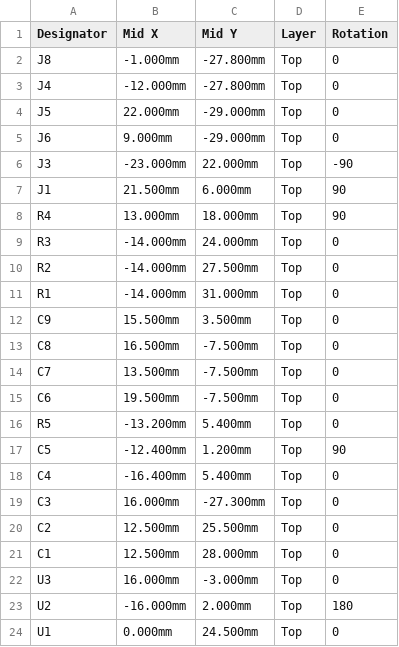
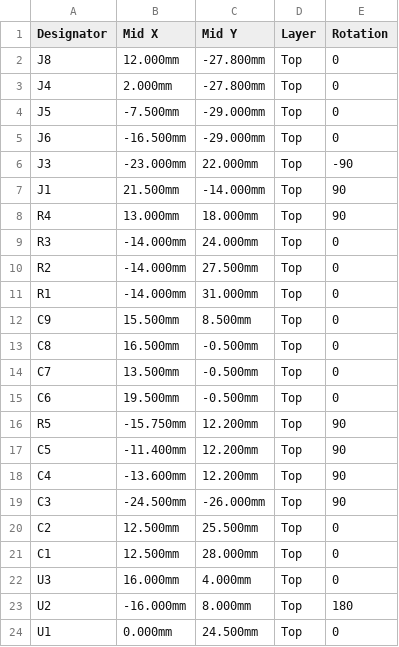
Before and after one commit to acrux-yueyao/Mycelium, a CSV file: hardware/pcb/out/facebrd_cpl.csv, drawn as a sheet.

```diff
--- a/hardware/pcb/out/facebrd_cpl.csv
+++ b/hardware/pcb/out/facebrd_cpl.csv
@@ -1,8 +1,8 @@
 Designator,Mid X,Mid Y,Layer,Rotation
-J8,-1.000mm,-27.800mm,Top,0
-J4,-12.000mm,-27.800mm,Top,0
-J5,22.000mm,-29.000mm,Top,0
-J6,9.000mm,-29.000mm,Top,0
+J8,12.000mm,-27.800mm,Top,0
+J4,2.000mm,-27.800mm,Top,0
+J5,-7.500mm,-29.000mm,Top,0
+J6,-16.500mm,-29.000mm,Top,0
 J3,-23.000mm,22.000mm,Top,-90
-J1,21.500mm,6.000mm,Top,90
+J1,21.500mm,-14.000mm,Top,90
 R4,13.000mm,18.000mm,Top,90
@@ -11,14 +11,14 @@ R2,-14.000mm,27.500mm,Top,0
 R1,-14.000mm,31.000mm,Top,0
-C9,15.500mm,3.500mm,Top,0
-C8,16.500mm,-7.500mm,Top,0
-C7,13.500mm,-7.500mm,Top,0
-C6,19.500mm,-7.500mm,Top,0
-R5,-13.200mm,5.400mm,Top,0
-C5,-12.400mm,1.200mm,Top,90
-C4,-16.400mm,5.400mm,Top,0
-C3,16.000mm,-27.300mm,Top,0
+C9,15.500mm,8.500mm,Top,0
+C8,16.500mm,-0.500mm,Top,0
+C7,13.500mm,-0.500mm,Top,0
+C6,19.500mm,-0.500mm,Top,0
+R5,-15.750mm,12.200mm,Top,90
+C5,-11.400mm,12.200mm,Top,90
+C4,-13.600mm,12.200mm,Top,90
+C3,-24.500mm,-26.000mm,Top,90
 C2,12.500mm,25.500mm,Top,0
 C1,12.500mm,28.000mm,Top,0
-U3,16.000mm,-3.000mm,Top,0
-U2,-16.000mm,2.000mm,Top,180
+U3,16.000mm,4.000mm,Top,0
+U2,-16.000mm,8.000mm,Top,180
 U1,0.000mm,24.500mm,Top,0
```
Also changed, not shown: 10 other files.
